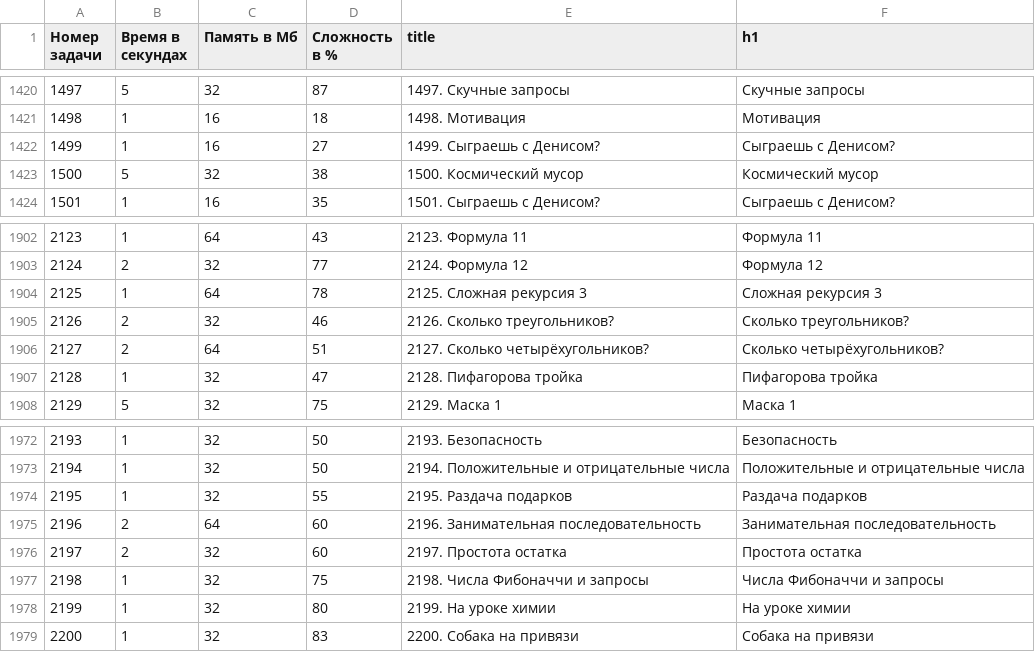
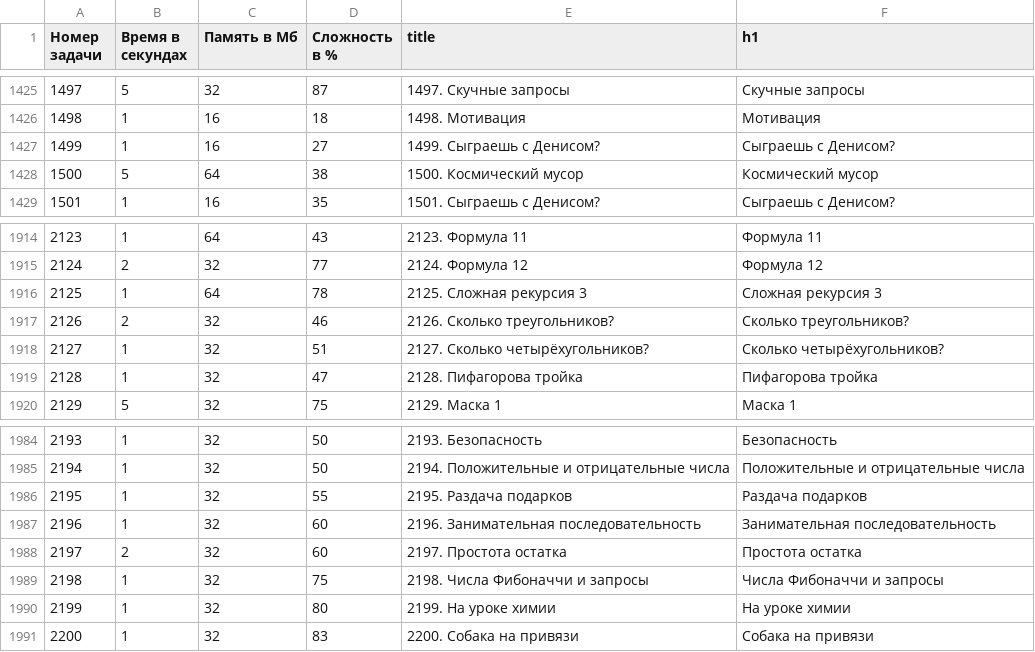
Before and after one commit to BorisMenshikov/acmp-problem-complexity-data, a CSV file: acmp-problem-info-current.csv, drawn as a sheet; only a part is shown, gaps mark what is left out; the diff covers the shown part only.

```diff
--- a/acmp-problem-info-current.csv
+++ b/acmp-problem-info-current.csv
@@ -1422,3 +1427,3 @@
 1499,1,16,27,1499. Сыграешь с Денисом?,Сыграешь с Денисом?
-1500,5,32,38,1500. Космический мусор,Космический мусор
+1500,5,64,38,1500. Космический мусор,Космический мусор
 1501,1,16,35,1501. Сыграешь с Денисом?,Сыграешь с Денисом?
@@ -1905,3 +1917,3 @@
 2126,2,32,46,2126. Сколько треугольников?,Сколько треугольников?
-2127,2,64,51,2127. Сколько четырёхугольников?,Сколько четырёхугольников?
+2127,1,32,51,2127. Сколько четырёхугольников?,Сколько четырёхугольников?
 2128,1,32,47,2128. Пифагорова тройка,Пифагорова тройка
@@ -1974,3 +1986,3 @@
 2195,1,32,55,2195. Раздача подарков,Раздача подарков
-2196,2,64,60,2196. Занимательная последовательность,Занимательная последовательность
+2196,1,32,60,2196. Занимательная последовательность,Занимательная последовательность
 2197,2,32,60,2197. Простота остатка,Простота остатка
```
Also changed, not shown: 12 added rows elsewhere in this file, acmp-problem-complexity-current.csv, 1 other file.
